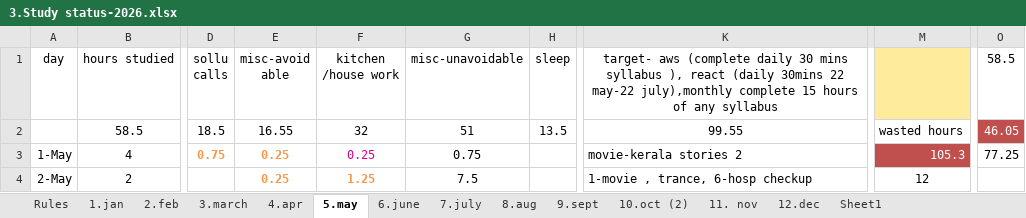
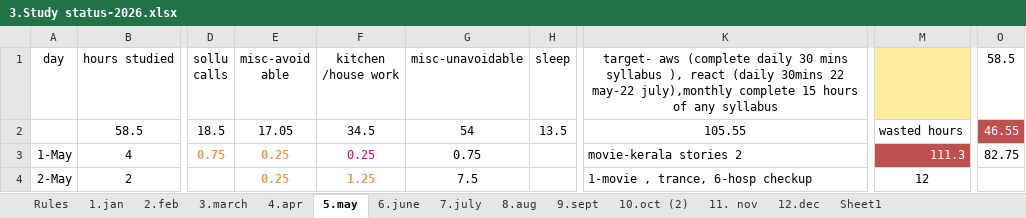
Before and after one commit to manideep-vv/JavaAllSubjectsNotes, an Excel workbook: 3.Study status-2026.xlsx, sheet 5.may, drawn as a sheet; only a part is shown, gaps mark what is left out; values as stored, in another font and other column widths than the file's, no borders; charts and pictures and conditional formats and table styles not drawn; the diff covers the shown part only; the diff names each change by its address in the sheet, - before the commit and + after, or states it on an @@ line.

```diff
--- a/3.Study status-2026.xlsx (sheet 5.may)
+++ b/3.Study status-2026.xlsx (sheet 5.may)
-E2 (misc-avoid able): 16.55
+E2 (misc-avoid able): 17.05
-F2 (kitchen /house work): 32
+F2 (kitchen /house work): 34.5
-G2 (misc-unavoidable): 51
+G2 (misc-unavoidable): 54
-K2: 99.55
+K2: 105.55
-O2 (58.5): 46.05
+O2 (58.5): 46.55
-M3: 105.3
+M3: 111.3
-O3 (58.5): 77.25
+O3 (58.5): 82.75
```
Also changed, not shown: 11 edited cells elsewhere in this sheet, sheet 6.june, sheet 4.apr, sheet Rules, charts or pictures, 12 other files.
